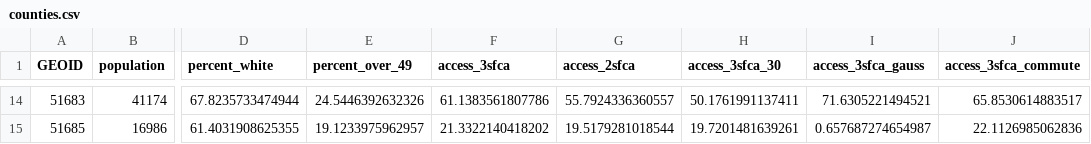
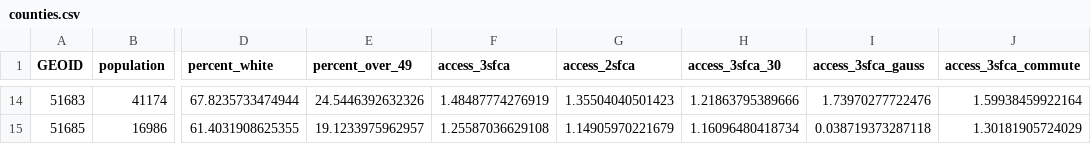
Before and after one commit to miserman/dmv_healthcare, a CSV file: docs/data/counties.csv, drawn as a sheet; only a part is shown, gaps mark what is left out; the diff covers the shown part only; the diff names each change by its address in the sheet, - before the commit and + after, or states it on an @@ line.

```diff
--- a/docs/data/counties.csv
+++ b/docs/data/counties.csv
-F14 (access_3sfca): 61.1383561807786
+F14 (access_3sfca): 1.48487774276919
-G14 (access_2sfca): 55.7924336360557
+G14 (access_2sfca): 1.35504040501423
-H14 (access_3sfca_30): 50.1761991137411
+H14 (access_3sfca_30): 1.21863795389666
-I14 (access_3sfca_gauss): 71.6305221494521
+I14 (access_3sfca_gauss): 1.73970277722476
-J14 (access_3sfca_commute): 65.8530614883517
+J14 (access_3sfca_commute): 1.59938459922164
-F15 (access_3sfca): 21.3322140418202
+F15 (access_3sfca): 1.25587036629108
-G15 (access_2sfca): 19.5179281018544
+G15 (access_2sfca): 1.14905970221679
-H15 (access_3sfca_30): 19.7201481639261
+H15 (access_3sfca_30): 1.16096480418734
-I15 (access_3sfca_gauss): 0.657687274654987
+I15 (access_3sfca_gauss): 0.038719373287118
-J15 (access_3sfca_commute): 22.1126985062836
+J15 (access_3sfca_commute): 1.30181905724029
```
Also changed, not shown: 62 edited cells elsewhere in this file, docs/data/blockgroups.csv, docs/data/tracts.csv, 8 other files.
